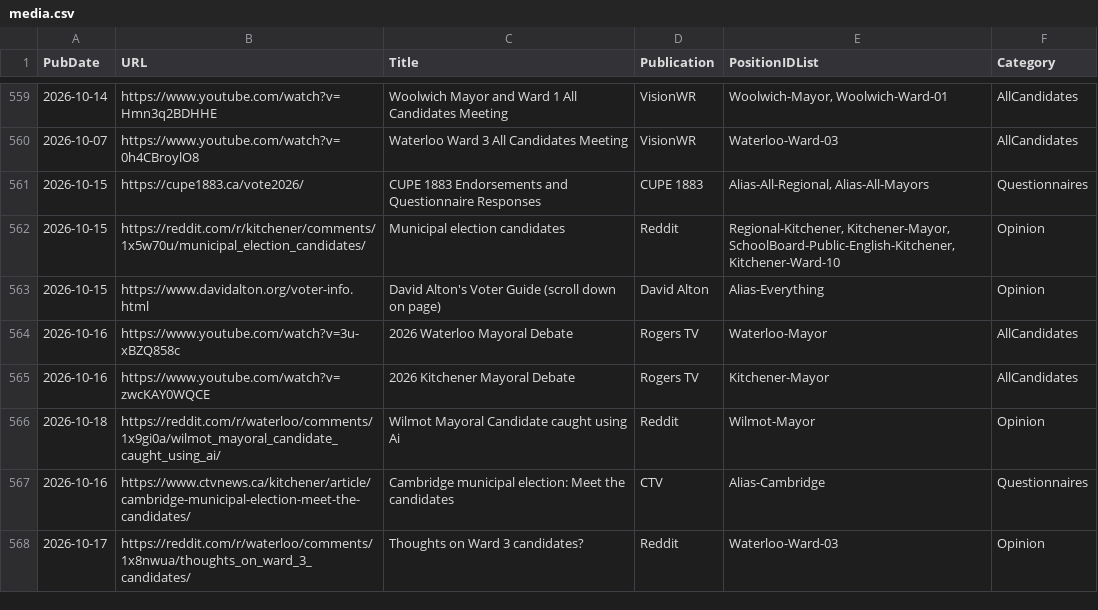
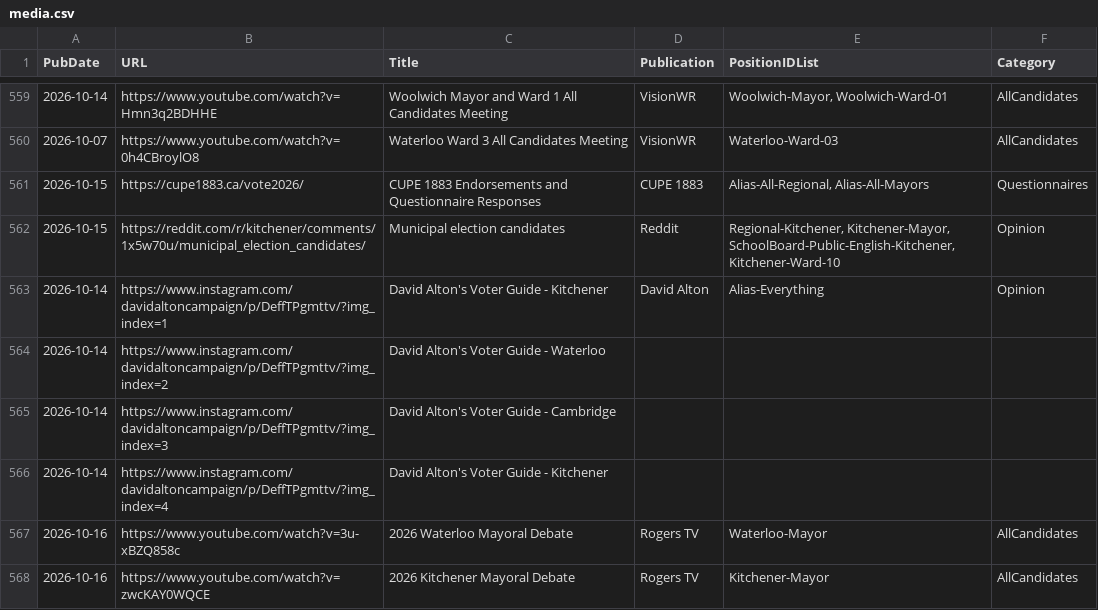
Before and after one commit to CivicTechWR/WRvotes, a CSV file: docs/_data/sync/media.csv, drawn as a sheet; only a part is shown, gaps mark what is left out; the shorter side is filled out with more unchanged rows.

Commit message:
Auto-commit: updated media.csv from Google Docs

```diff
--- a/docs/_data/sync/media.csv
+++ b/docs/_data/sync/media.csv
@@ -562,3 +562,6 @@ PubDate,URL,Title,Publication,PositionIDList,Category
 2026-10-15,https://reddit.com/r/kitchener/comments/1x5w70u/municipal_election_candidates/,Municipal election candidates ,Reddit,"Regional-Kitchener, Kitchener-Mayor, SchoolBoard-Public-English-Kitchener, Kitchener-Ward-10",Opinion
-2026-10-15,https://www.davidalton.org/voter-info.html,David Alton's Voter Guide (scroll down on page),David Alton,Alias-Everything,Opinion
+2026-10-14,https://www.instagram.com/davidaltoncampaign/p/DeffTPgmttv/?img_index=1,David Alton's Voter Guide - Kitchener,David Alton,Alias-Everything,Opinion
+2026-10-14,https://www.instagram.com/davidaltoncampaign/p/DeffTPgmttv/?img_index=2,David Alton's Voter Guide - Waterloo,,,
+2026-10-14,https://www.instagram.com/davidaltoncampaign/p/DeffTPgmttv/?img_index=3,David Alton's Voter Guide - Cambridge,,,
+2026-10-14,https://www.instagram.com/davidaltoncampaign/p/DeffTPgmttv/?img_index=4,David Alton's Voter Guide - Kitchener,,,
 2026-10-16,https://www.youtube.com/watch?v=3u-xBZQ858c, 2026 Waterloo Mayoral Debate ,Rogers TV,Waterloo-Mayor,AllCandidates
```
